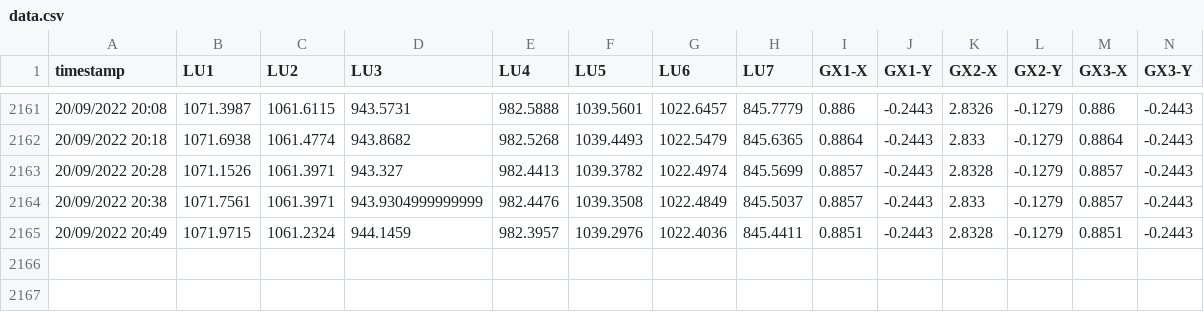
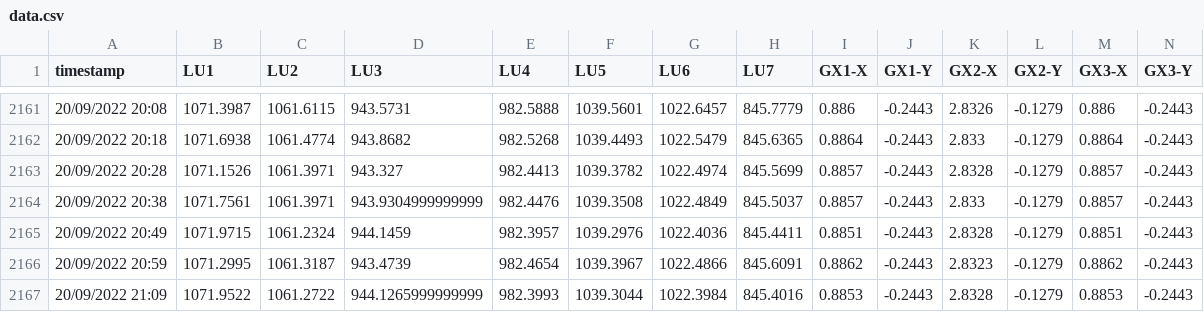
Before and after one commit to nbhung58/IoT-Python-Code, a CSV file: data.csv, drawn as a sheet; only a part is shown, gaps mark what is left out; the diff names each change by its address in the sheet, - before the commit and + after, or states it on an @@ line.

Commit message:
update

```diff
--- a/data.csv
+++ b/data.csv
+row 2166: 20/09/2022 20:59 | 1071.2995 | 1061.3187 | 943.4739 | 982.4654 | 1039.3967 | 1022.4866 | 845.6091 | 0.8862 | -0.2443 | 2.8323 | -0.1279 | 0.8862 | -0.2443
+row 2167: 20/09/2022 21:09 | 1071.9522 | 1061.2722 | 944.1265999999999 | 982.3993 | 1039.3044 | 1022.3984 | 845.4016 | 0.8853 | -0.2443 | 2.8328 | -0.1279 | 0.8853 | -0.2443
```
